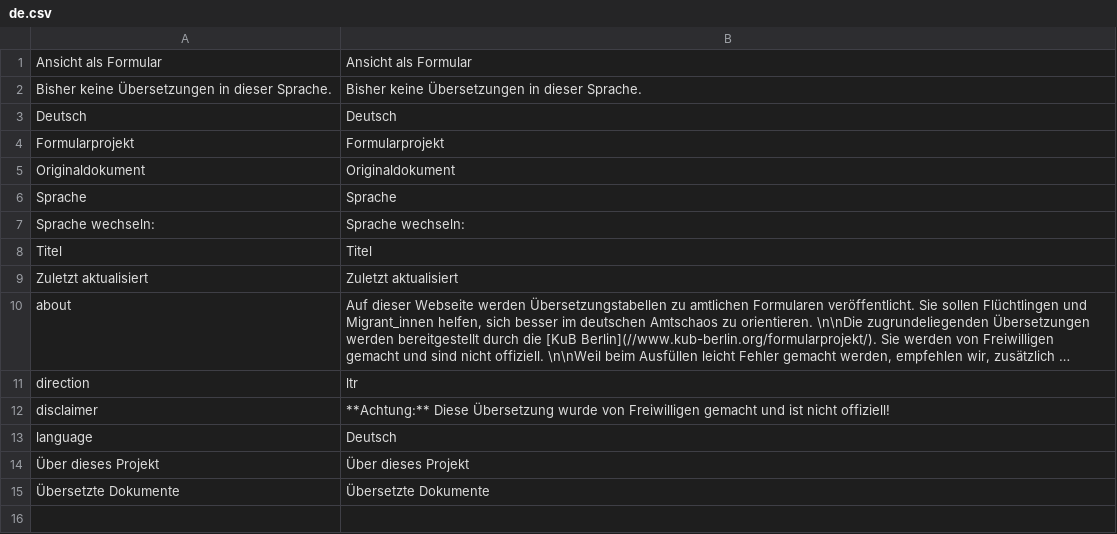
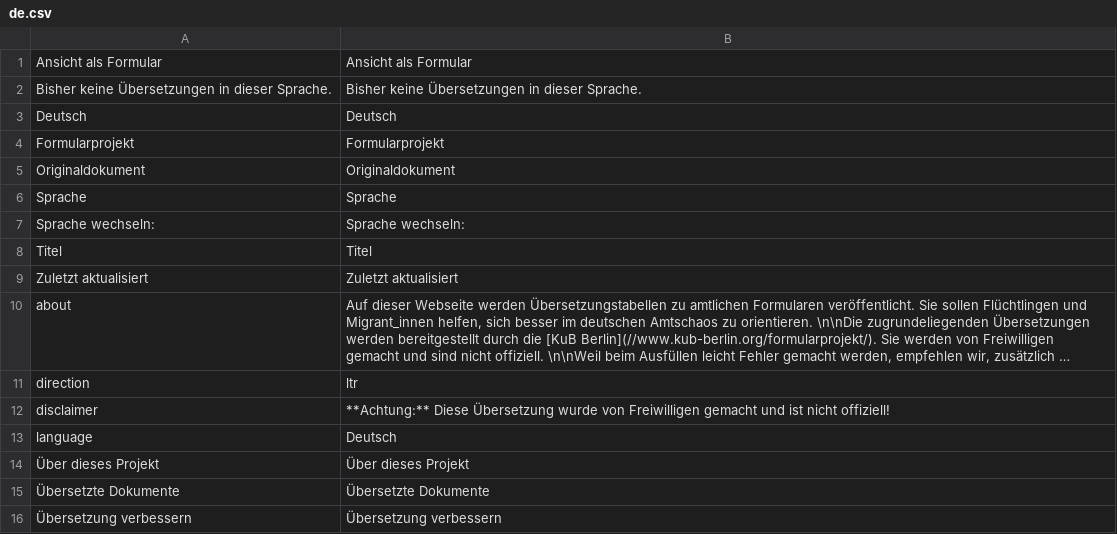
Before and after one commit to kub-berlin/formularprojekt, a CSV file: data/meta/de.csv, drawn as a sheet; long unchanged cells end in …; the diff names each change by its address in the sheet, - before the commit and + after, or states it on an @@ line.

```diff
--- a/data/meta/de.csv
+++ b/data/meta/de.csv
+row 16: Übersetzung verbessern | Übersetzung verbessern
```
Also changed, not shown: data/meta/en.csv, 2 other files.
